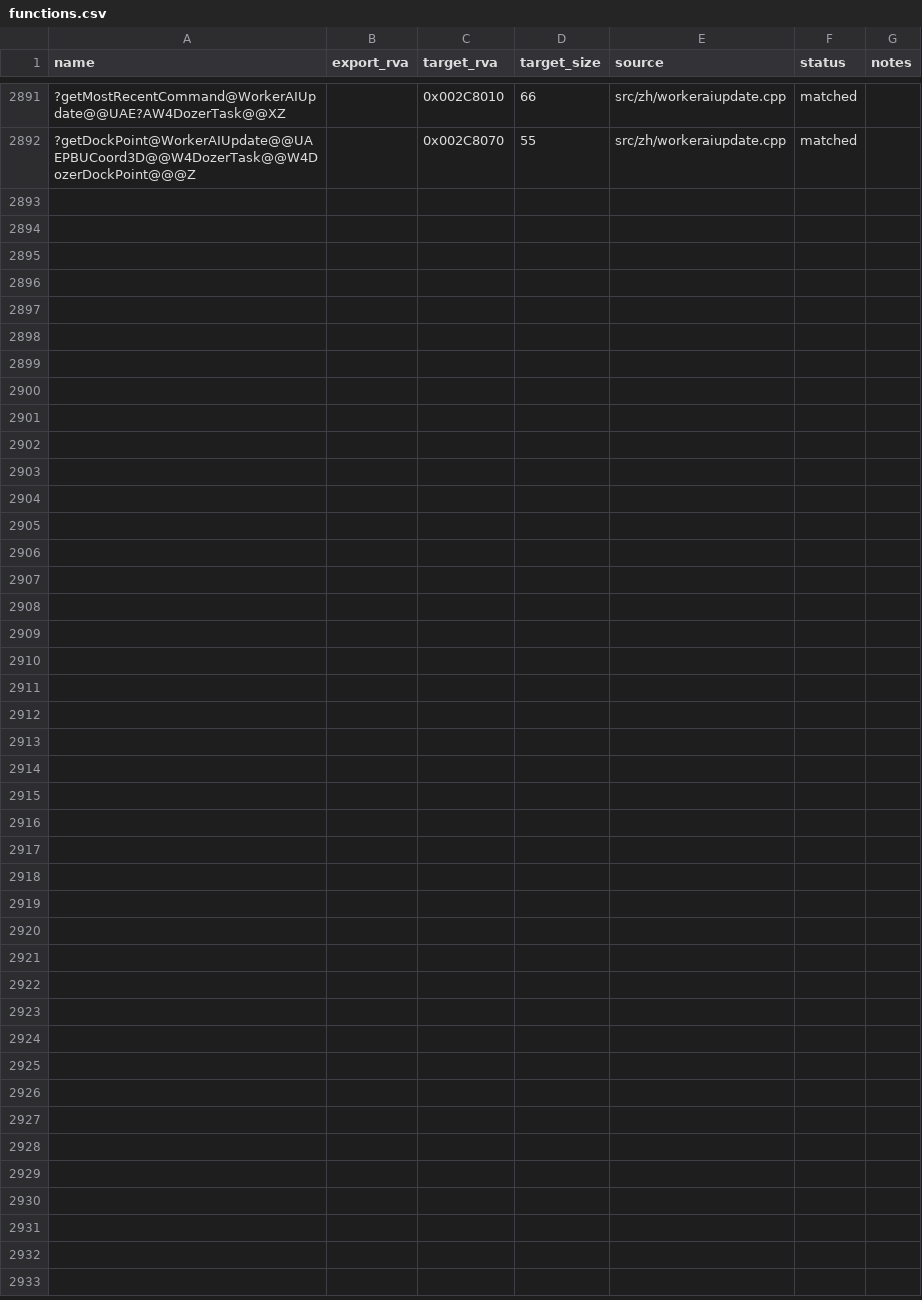
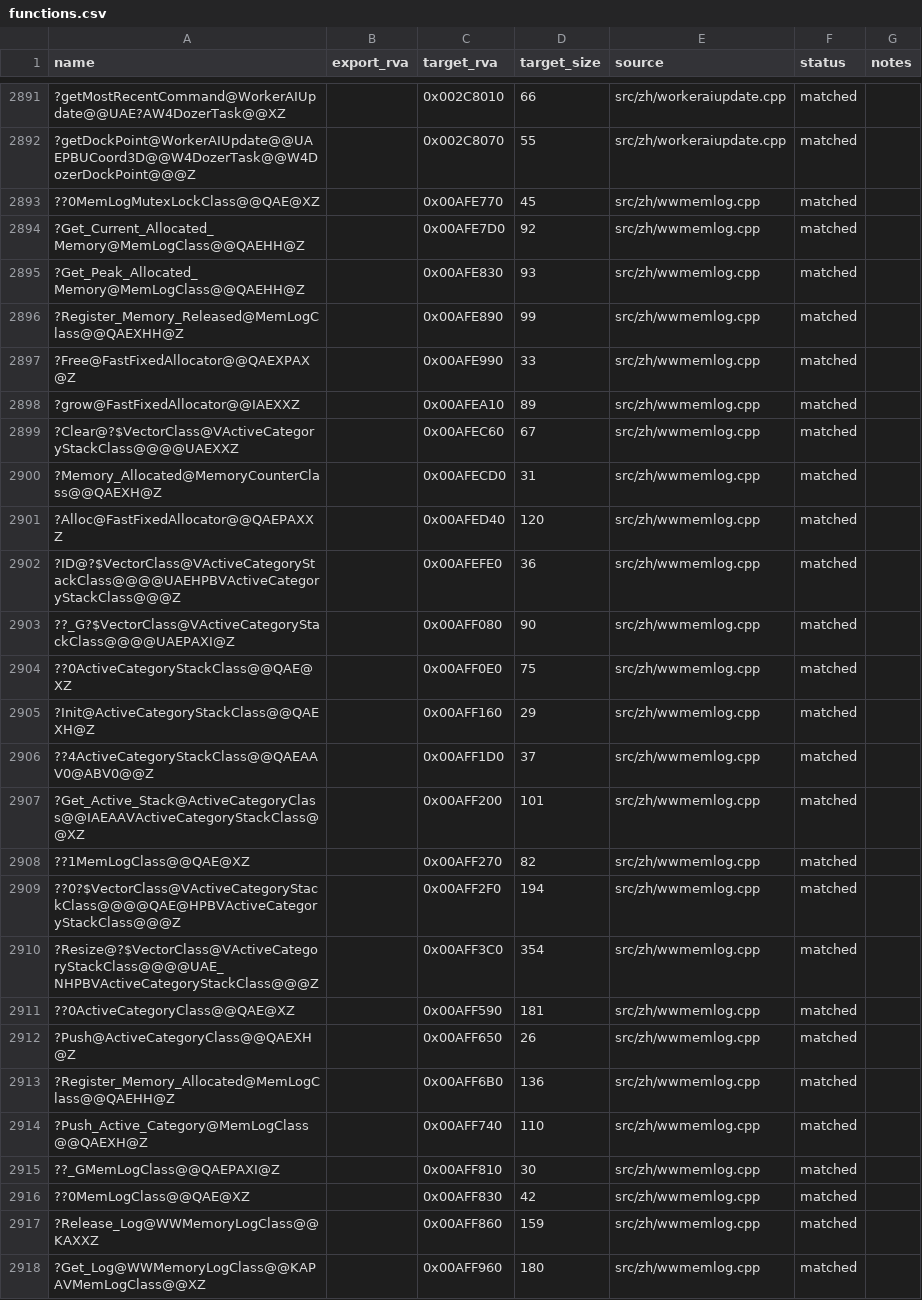
Before and after one commit to dginovker/Open-BFME, a CSV file: reverse/functions.csv, drawn as a sheet; only a part is shown, gaps mark what is left out; the diff names each change by its address in the sheet, - before the commit and + after, or states it on an @@ line.

Commit message:
Match wwmemlog (26 verbatim fns)

```diff
--- a/reverse/functions.csv
+++ b/reverse/functions.csv
+row 2893: ??0MemLogMutexLockClass@@QAE@XZ |  | 0x00AFE770 | 45 | src/zh/wwmemlog.cpp | matched
+row 2894: ?Get_Current_Allocated_Memory@MemLogClass@@QAEHH@Z |  | 0x00AFE7D0 | 92 | src/zh/wwmemlog.cpp | matched
+row 2895: ?Get_Peak_Allocated_Memory@MemLogClass@@QAEHH@Z |  | 0x00AFE830 | 93 | src/zh/wwmemlog.cpp | matched
+row 2896: ?Register_Memory_Released@MemLogClass@@QAEXHH@Z |  | 0x00AFE890 | 99 | src/zh/wwmemlog.cpp | matched
+row 2897: ?Free@FastFixedAllocator@@QAEXPAX@Z |  | 0x00AFE990 | 33 | src/zh/wwmemlog.cpp | matched
+row 2898: ?grow@FastFixedAllocator@@IAEXXZ |  | 0x00AFEA10 | 89 | src/zh/wwmemlog.cpp | matched
+row 2899: ?Clear@?$VectorClass@VActiveCategoryStackClass@@@@UAEXXZ |  | 0x00AFEC60 | 67 | src/zh/wwmemlog.cpp | matched
+row 2900: ?Memory_Allocated@MemoryCounterClass@@QAEXH@Z |  | 0x00AFECD0 | 31 | src/zh/wwmemlog.cpp | matched
+row 2901: ?Alloc@FastFixedAllocator@@QAEPAXXZ |  | 0x00AFED40 | 120 | src/zh/wwmemlog.cpp | matched
+row 2902: ?ID@?$VectorClass@VActiveCategoryStackClass@@@@UAEHPBVActiveCategoryStackClass@@@Z |  | 0x00AFEFE0 | 36 | src/zh/wwmemlog.cpp | matched
+row 2903: ??_G?$VectorClass@VActiveCategoryStackClass@@@@UAEPAXI@Z |  | 0x00AFF080 | 90 | src/zh/wwmemlog.cpp | matched
+row 2904: ??0ActiveCategoryStackClass@@QAE@XZ |  | 0x00AFF0E0 | 75 | src/zh/wwmemlog.cpp | matched
+row 2905: ?Init@ActiveCategoryStackClass@@QAEXH@Z |  | 0x00AFF160 | 29 | src/zh/wwmemlog.cpp | matched
+row 2906: ??4ActiveCategoryStackClass@@QAEAAV0@ABV0@@Z |  | 0x00AFF1D0 | 37 | src/zh/wwmemlog.cpp | matched
+row 2907: ?Get_Active_Stack@ActiveCategoryClass@@IAEAAVActiveCategoryStackClass@@XZ |  | 0x00AFF200 | 101 | src/zh/wwmemlog.cpp | matched
+row 2908: ??1MemLogClass@@QAE@XZ |  | 0x00AFF270 | 82 | src/zh/wwmemlog.cpp | matched
+row 2909: ??0?$VectorClass@VActiveCategoryStackClass@@@@QAE@HPBVActiveCategoryStackClass@@@Z |  | 0x00AFF2F0 | 194 | src/zh/wwmemlog.cpp | matched
+row 2910: ?Resize@?$VectorClass@VActiveCategoryStackClass@@@@UAE_NHPBVActiveCategoryStackClass@@@Z |  | 0x00AFF3C0 | 354 | src/zh/wwmemlog.cpp | matched
+row 2911: ??0ActiveCategoryClass@@QAE@XZ |  | 0x00AFF590 | 181 | src/zh/wwmemlog.cpp | matched
+row 2912: ?Push@ActiveCategoryClass@@QAEXH@Z |  | 0x00AFF650 | 26 | src/zh/wwmemlog.cpp | matched
+row 2913: ?Register_Memory_Allocated@MemLogClass@@QAEHH@Z |  | 0x00AFF6B0 | 136 | src/zh/wwmemlog.cpp | matched
+row 2914: ?Push_Active_Category@MemLogClass@@QAEXH@Z |  | 0x00AFF740 | 110 | src/zh/wwmemlog.cpp | matched
+row 2915: ??_GMemLogClass@@QAEPAXI@Z |  | 0x00AFF810 | 30 | src/zh/wwmemlog.cpp | matched
+row 2916: ??0MemLogClass@@QAE@XZ |  | 0x00AFF830 | 42 | src/zh/wwmemlog.cpp | matched
+row 2917: ?Release_Log@WWMemoryLogClass@@KAXXZ |  | 0x00AFF860 | 159 | src/zh/wwmemlog.cpp | matched
+row 2918: ?Get_Log@WWMemoryLogClass@@KAPAVMemLogClass@@XZ |  | 0x00AFF960 | 180 | src/zh/wwmemlog.cpp | matched
```
Also changed, not shown: reverse/symbols.csv, 1 other file.
